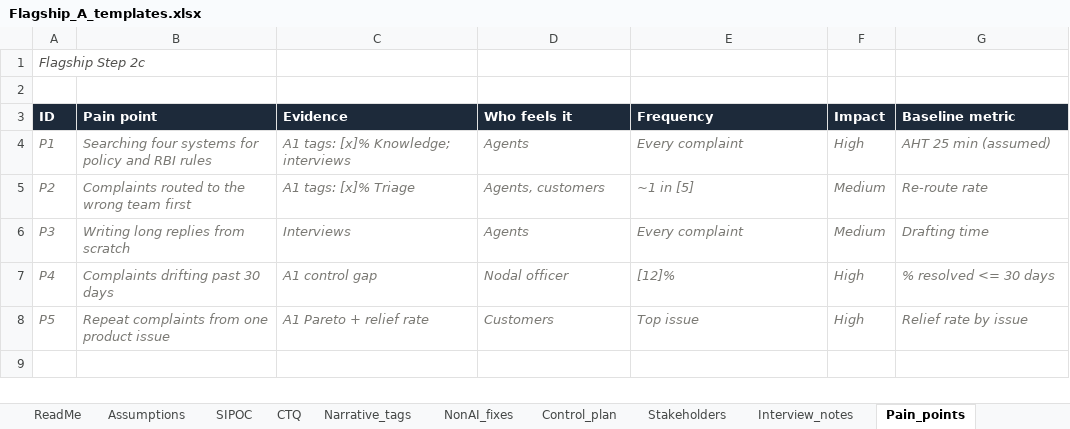
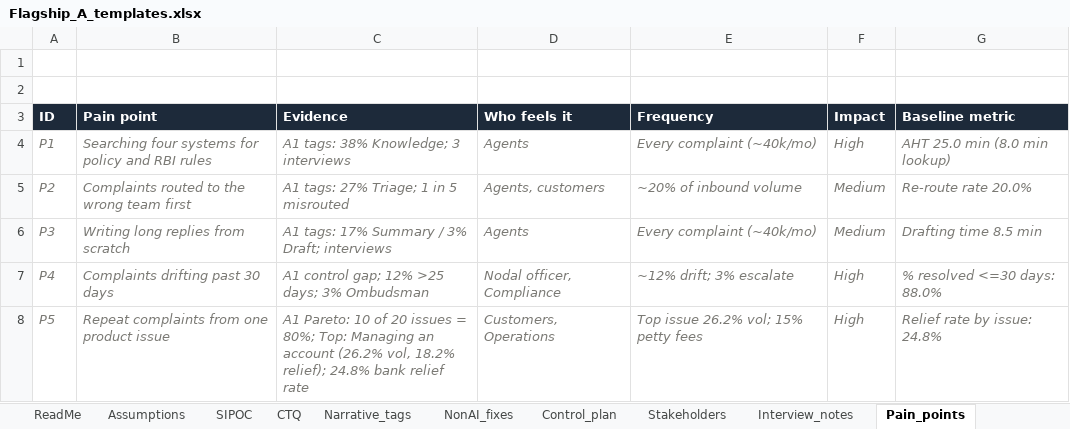
Before and after one commit to aryanpatel-creations/genai-solutions-consultant-blueprint, an Excel workbook: Flagship_A_templates.xlsx, sheet Pain_points, drawn as a sheet; values as stored, in another font and other column widths than the file's, no borders; the diff names each change by its address in the sheet, - before the commit and + after, or states it on an @@ line.

```diff
--- a/Flagship_A_templates.xlsx (sheet Pain_points)
+++ b/Flagship_A_templates.xlsx (sheet Pain_points)
-A1 (ID): Flagship Step 2c
+A1 (ID): (empty)
-C4 (Evidence): A1 tags: [x]% Knowledge; interviews
+C4 (Evidence): A1 tags: 38% Knowledge; 3 interviews
-E4 (Frequency): Every complaint
+E4 (Frequency): Every complaint (~40k/mo)
-G4 (Baseline metric): AHT 25 min (assumed)
+G4 (Baseline metric): AHT 25.0 min (8.0 min lookup)
-C5 (Evidence): A1 tags: [x]% Triage
+C5 (Evidence): A1 tags: 27% Triage; 1 in 5 misrouted
-E5 (Frequency): ~1 in [5]
+E5 (Frequency): ~20% of inbound volume
-G5 (Baseline metric): Re-route rate
+G5 (Baseline metric): Re-route rate 20.0%
-C6 (Evidence): Interviews
+C6 (Evidence): A1 tags: 17% Summary / 3% Draft; interviews
-E6 (Frequency): Every complaint
+E6 (Frequency): Every complaint (~40k/mo)
-G6 (Baseline metric): Drafting time
+G6 (Baseline metric): Drafting time 8.5 min
-C7 (Evidence): A1 control gap
+C7 (Evidence): A1 control gap; 12% >25 days; 3% Ombudsman
-D7 (Who feels it): Nodal officer
+D7 (Who feels it): Nodal officer, Compliance
-E7 (Frequency): [12]%
+E7 (Frequency): ~12% drift; 3% escalate
-G7 (Baseline metric): % resolved <= 30 days
+G7 (Baseline metric): % resolved <=30 days: 88.0%
-C8 (Evidence): A1 Pareto + relief rate
+C8 (Evidence): A1 Pareto: 10 of 20 issues = 80%; Top: Managing an account (26.2% vol, 18.2% relief); 24.8% bank relief rate
-D8 (Who feels it): Customers
+D8 (Who feels it): Customers, Operations
-E8 (Frequency): Top issue
+E8 (Frequency): Top issue 26.2% vol; 15% petty fees
-G8 (Baseline metric): Relief rate by issue
+G8 (Baseline metric): Relief rate by issue: 24.8%
```
Also changed, not shown: sheet Interview_notes, sheet RTM, sheet Deck_outline, sheet User_stories, sheet Stakeholders, sheet Risk_register, 11 more sheets, 00_admin/assumptions_register.xlsx, 02_A2_business_case/A2_GenAI_Cost_ROI.xlsx, 2 other files.
